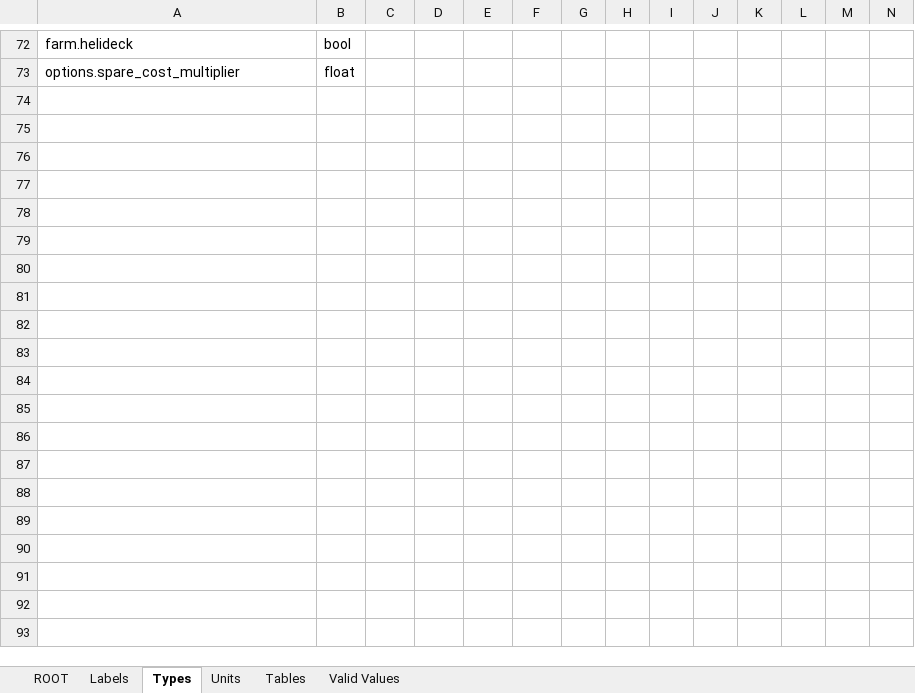
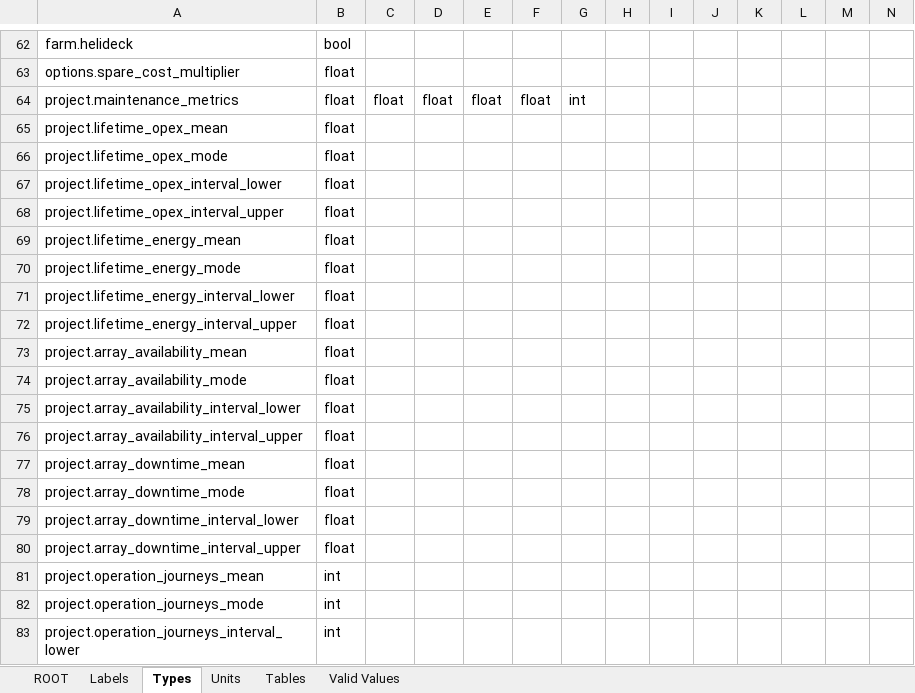
Before and after one commit to DTOcean/dtocean-core, an Excel workbook: dds/maintenance.xlsx, sheet Types, drawn as a sheet; only a part is shown, gaps mark what is left out; values as stored, in another font and other column widths than the file's, no borders; rows hold the shown columns only; the diff covers the shown part only; the diff names each change by its address in the sheet, - before the commit and + after, or states it on an @@ line.

Commit message:
Update maintenance DDS for new statistical output variables

```diff
--- a/dds/maintenance.xlsx (sheet Types)
+++ b/dds/maintenance.xlsx (sheet Types)
+row 64: project.maintenance_metrics | float | float | float | float | float | int
+row 65: project.lifetime_opex_mean | float
+row 66: project.lifetime_opex_mode | float
+row 67: project.lifetime_opex_interval_lower | float
+row 68: project.lifetime_opex_interval_upper | float
+row 69: project.lifetime_energy_mean | float
+row 70: project.lifetime_energy_mode | float
+row 71: project.lifetime_energy_interval_lower | float
+row 72: project.lifetime_energy_interval_upper | float
+row 73: project.array_availability_mean | float
+row 74: project.array_availability_mode | float
+row 75: project.array_availability_interval_lower | float
+row 76: project.array_availability_interval_upper | float
+row 77: project.array_downtime_mean | float
+row 78: project.array_downtime_mode | float
+row 79: project.array_downtime_interval_lower | float
+row 80: project.array_downtime_interval_upper | float
+row 81: project.operation_journeys_mean | int
+row 82: project.operation_journeys_mode | int
+row 83: project.operation_journeys_interval_lower | int
```
Also changed, not shown: 13 added rows and 10 removed rows elsewhere in this sheet, sheet ROOT, sheet Units, sheet Labels.
